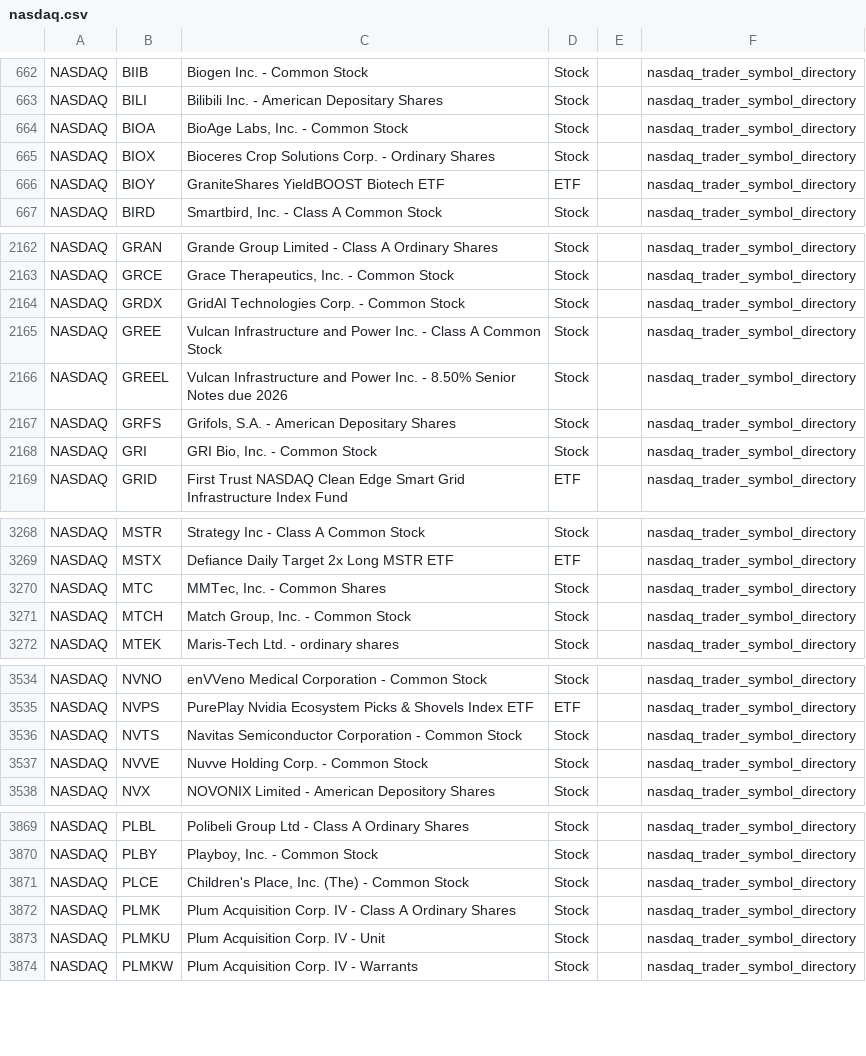
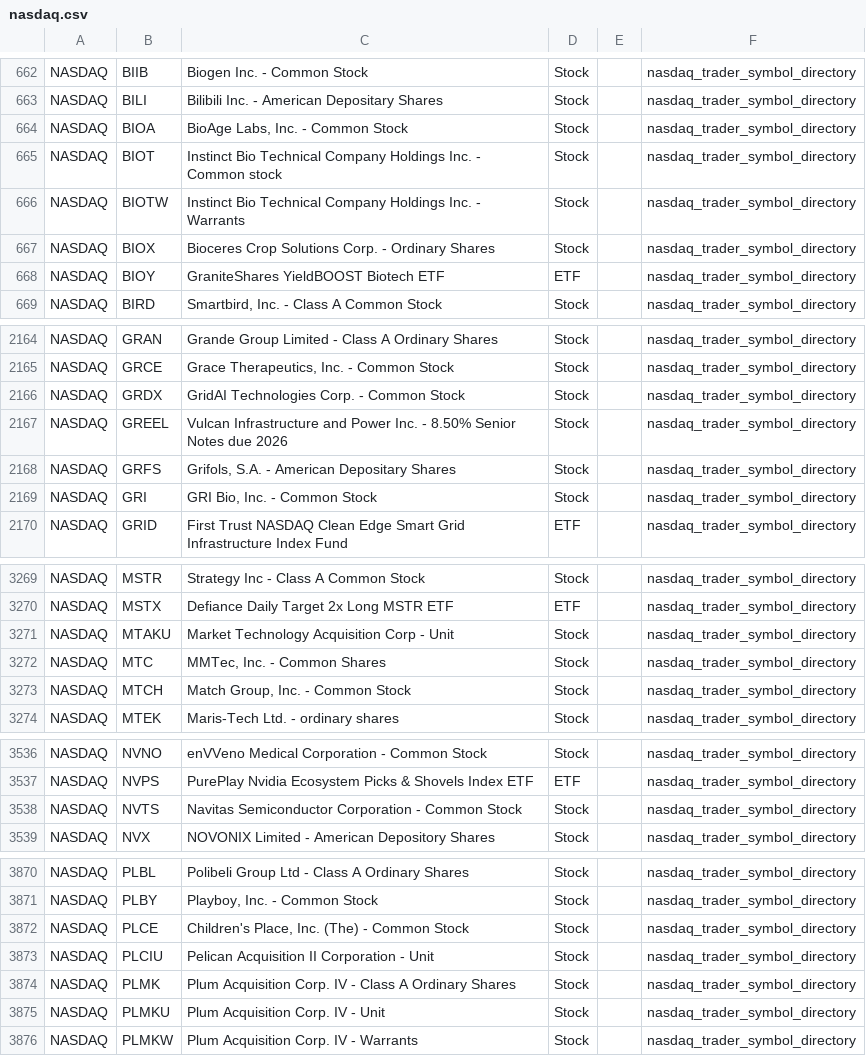
Before and after one commit to mrft/ticker-chronicle, a CSV file: data/raw/nasdaq.csv, drawn as a sheet; only a part is shown, gaps mark what is left out; removed rows and columns are numbered as before the commit, all else as after; the diff covers the shown part only; the diff names each change by its address in the sheet, - before the commit and + after, or states it on an @@ line.

```diff
--- a/data/raw/nasdaq.csv
+++ b/data/raw/nasdaq.csv
+row 665: NASDAQ | BIOT | Instinct Bio Technical Company Holdings Inc. - Common stock | Stock |  | nasdaq_trader_symbol_directory
+row 666: NASDAQ | BIOTW | Instinct Bio Technical Company Holdings Inc. - Warrants | Stock |  | nasdaq_trader_symbol_directory
-row 2165: NASDAQ | GREE | Vulcan Infrastructure and Power Inc. - Class A Common Stock | Stock |  | nasdaq_trader_symbol_directory
+row 3271: NASDAQ | MTAKU | Market Technology Acquisition Corp - Unit | Stock |  | nasdaq_trader_symbol_directory
-row 3537: NASDAQ | NVVE | Nuvve Holding Corp. - Common Stock | Stock |  | nasdaq_trader_symbol_directory
+row 3873: NASDAQ | PLCIU | Pelican Acquisition II Corporation - Unit | Stock |  | nasdaq_trader_symbol_directory
```
Also changed, not shown: 2 added rows elsewhere in this file, data/master_database.csv, data/raw/nyse.csv, 1 other file.
